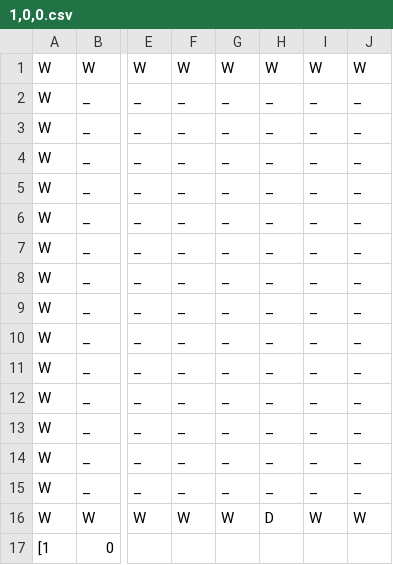
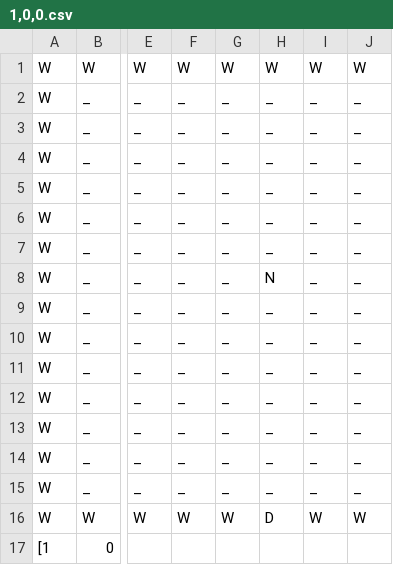
Before and after one commit to Strathcona/Advanced-Python-Game, a CSV file: Text/1,0,0.csv, drawn as a sheet; only a part is shown, gaps mark what is left out; the diff names each change by its address in the sheet, - before the commit and + after, or states it on an @@ line.

```diff
--- a/Text/1,0,0.csv
+++ b/Text/1,0,0.csv
-H8: _
+H8: N
```
Also changed, not shown: 8 other files.
